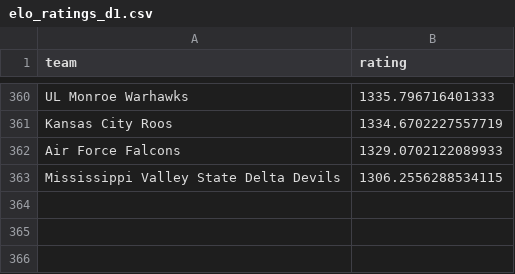
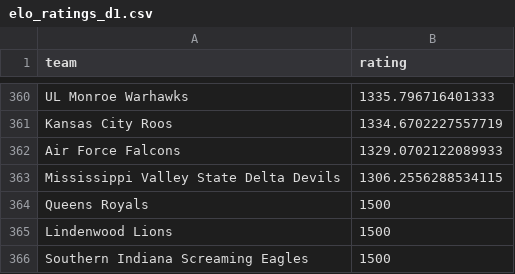
Before and after one commit to cashcarpenter14-ui/cbb-analytics-site, a CSV file: raw_data/elo_ratings_d1.csv, drawn as a sheet; only a part is shown, gaps mark what is left out; the diff names each change by its address in the sheet, - before the commit and + after, or states it on an @@ line.

```diff
--- a/raw_data/elo_ratings_d1.csv
+++ b/raw_data/elo_ratings_d1.csv
+row 364: Queens Royals | 1500
+row 365: Lindenwood Lions | 1500
+row 366: Southern Indiana Screaming Eagles | 1500
```
Also changed, not shown: 14 other files.
